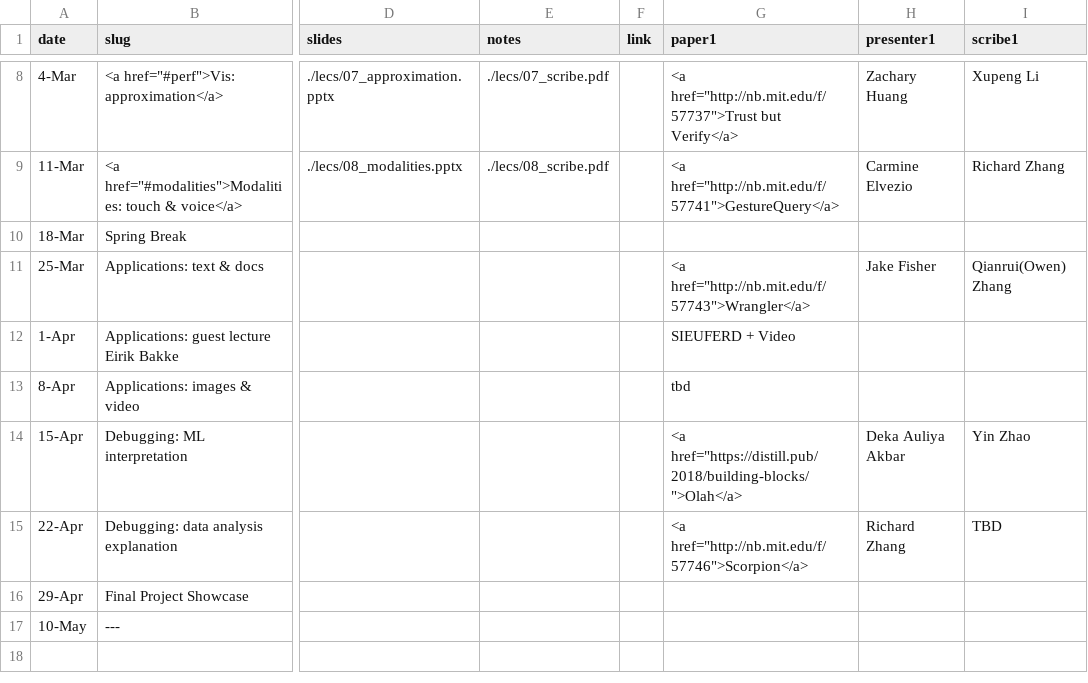
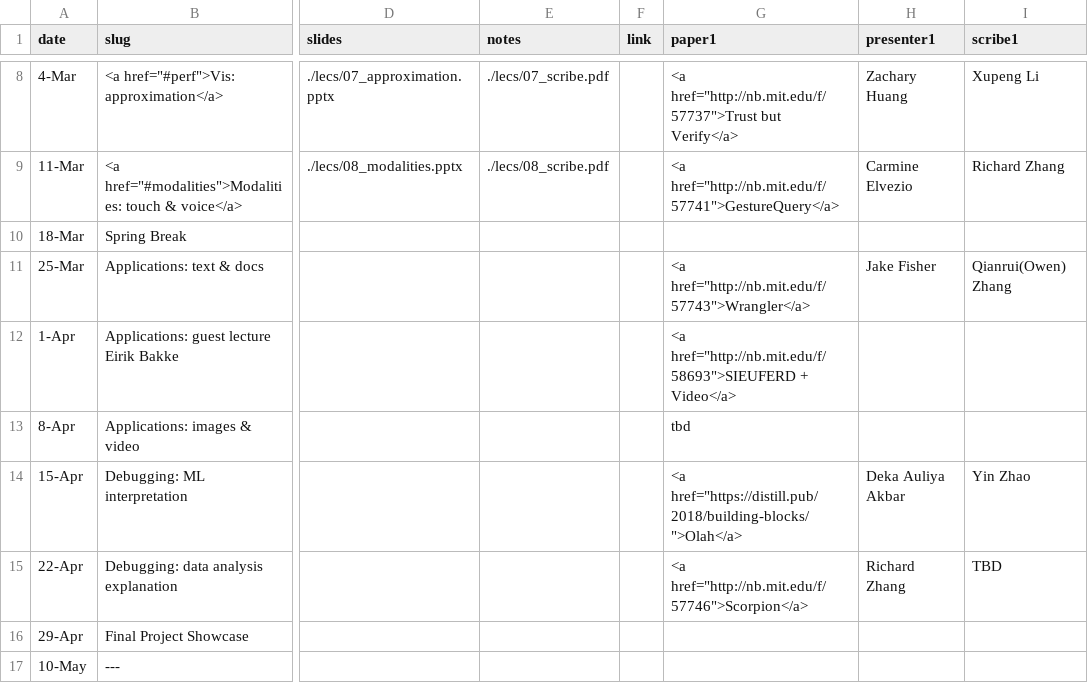
Before and after one commit to columbiaviz/columbiaviz.github.io, a CSV file: _data/sched_2020s_w6998.csv, drawn as a sheet; only a part is shown, gaps mark what is left out; the diff names each change by its address in the sheet, - before the commit and + after, or states it on an @@ line.

Commit message:
update

```diff
--- a/_data/sched_2020s_w6998.csv
+++ b/_data/sched_2020s_w6998.csv
-G12 (paper1): SIEUFERD + Video
+G12 (paper1): <a href="http://nb.mit.edu/f/58693">SIEUFERD + Video</a>
```
